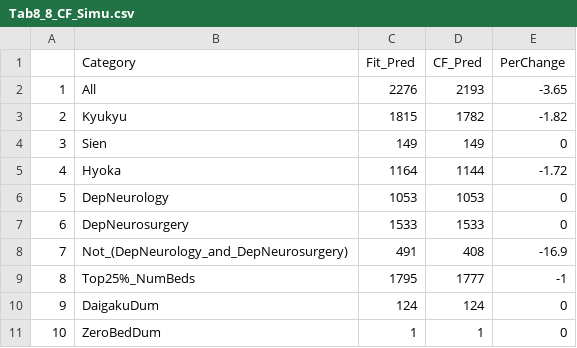
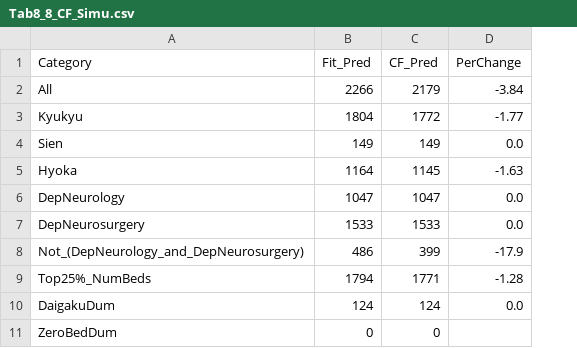
Before and after one commit to keisemi/empirical_business_economics, a CSV file: 04_Static_Game_MRI_Ch08/output/Tab8_8_CF_Simu.csv, drawn as a sheet; removed rows and columns are numbered as before the commit, all else as after; the diff names each change by its address in the sheet, - before the commit and + after, or states it on an @@ line.

```diff
--- a/04_Static_Game_MRI_Ch08/output/Tab8_8_CF_Simu.csv
+++ b/04_Static_Game_MRI_Ch08/output/Tab8_8_CF_Simu.csv
-column A, rows 2-11: 1 | 2 | 3 | 4 | 5 | 6 | 7 | 8 | 9 | 10
-B2 (Fit_Pred): 2276
+B2 (Fit_Pred): 2266
-C2 (CF_Pred): 2193
+C2 (CF_Pred): 2179
-D2 (PerChange): -3.65
+D2 (PerChange): -3.84
-B3 (Fit_Pred): 1815
+B3 (Fit_Pred): 1804
-C3 (CF_Pred): 1782
+C3 (CF_Pred): 1772
-D3 (PerChange): -1.82
+D3 (PerChange): -1.77
-D4 (PerChange): 0
+D4 (PerChange): 0.0
-C5 (CF_Pred): 1144
+C5 (CF_Pred): 1145
-D5 (PerChange): -1.72
+D5 (PerChange): -1.63
-B6 (Fit_Pred): 1053
+B6 (Fit_Pred): 1047
-C6 (CF_Pred): 1053
+C6 (CF_Pred): 1047
-D6:D7 (PerChange): 0
+D6:D7 (PerChange): 0.0
-B8 (Fit_Pred): 491
+B8 (Fit_Pred): 486
-C8 (CF_Pred): 408
+C8 (CF_Pred): 399
-D8 (PerChange): -16.9
+D8 (PerChange): -17.9
-B9 (Fit_Pred): 1795
+B9 (Fit_Pred): 1794
-C9 (CF_Pred): 1777
+C9 (CF_Pred): 1771
-D9 (PerChange): -1
+D9 (PerChange): -1.28
-D10 (PerChange): 0
+D10 (PerChange): 0.0
-B11 (Fit_Pred): 1
+B11 (Fit_Pred): 0
-C11 (CF_Pred): 1
+C11 (CF_Pred): 0
-D11 (PerChange): 0
+D11 (PerChange): (empty)
```
Also changed, not shown: 04_Static_Game_MRI_Ch08/output/Tab8_3_hospital_mri_table.csv, 04_Static_Game_MRI_Ch08/output/Tab8_6_descriptive_stats.csv, 14 other files.
